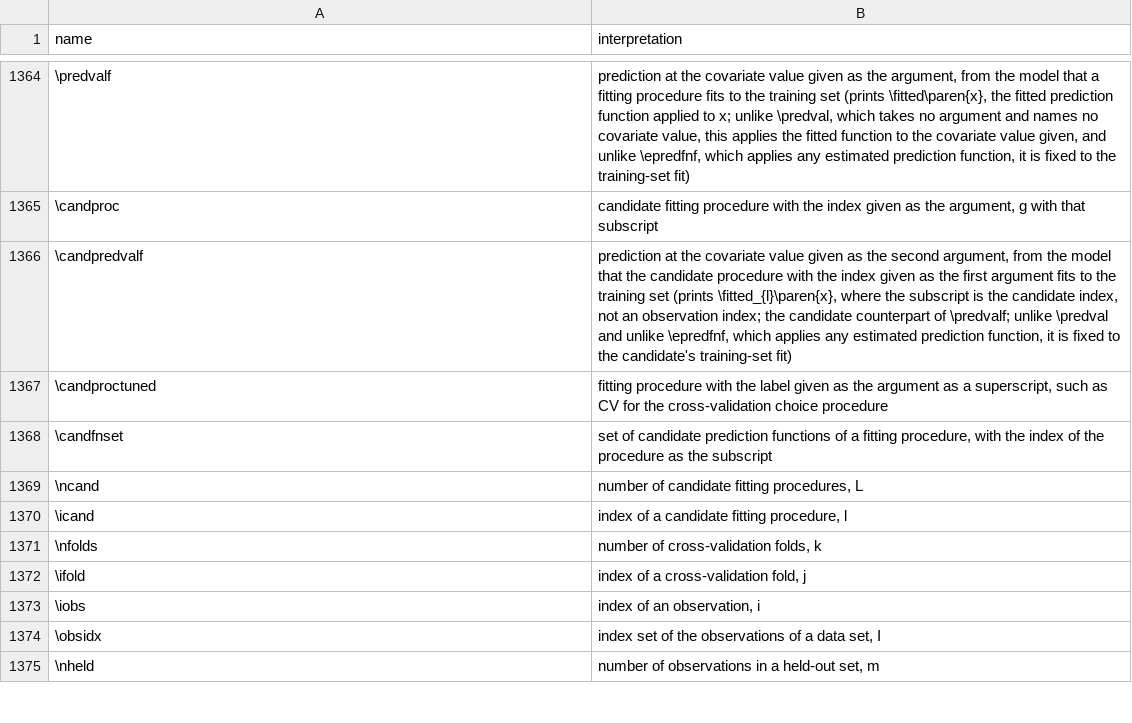
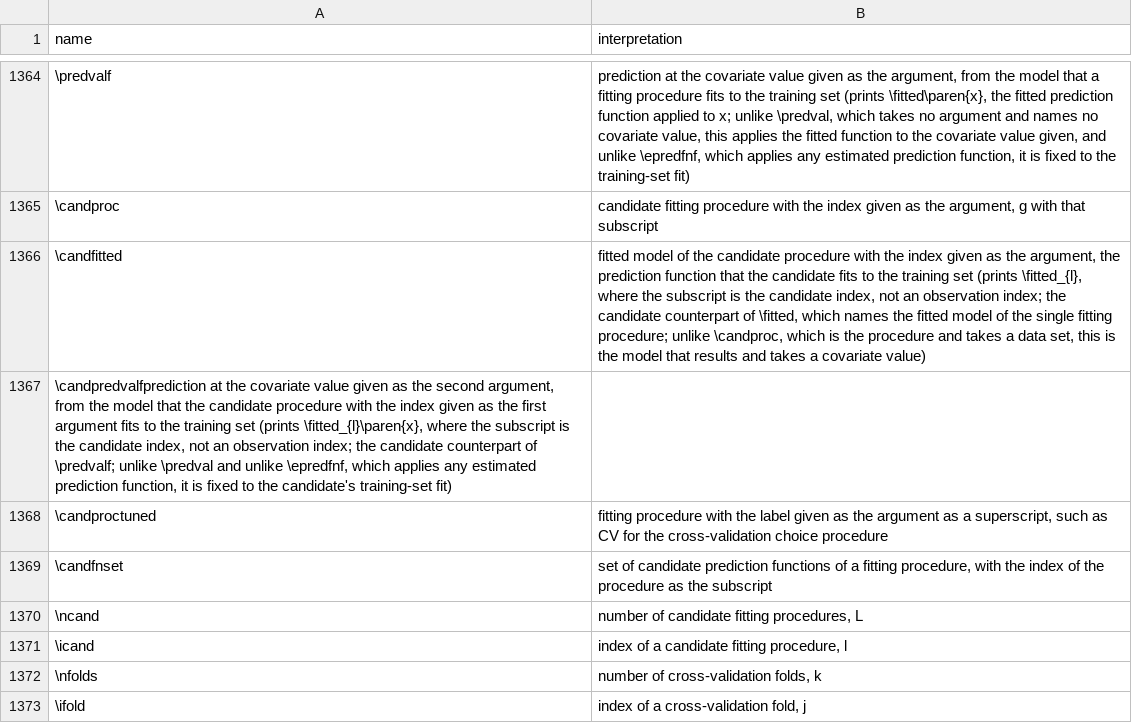
Before and after one commit to Morrison-Lab/macros, a TSV file: interpretations.tsv, drawn as a sheet; only a part is shown, gaps mark what is left out; the shorter side is filled out with more unchanged rows; removed rows and columns are numbered as before the commit, all else as after; the diff names each change by its address in the sheet, - before the commit and + after, or states it on an @@ line.

```diff
--- a/interpretations.tsv
+++ b/interpretations.tsv
-row 1366: \candpredvalf | prediction at the covariate value given as the second argument, from the model that the candidate procedure with the index given as the first argument fits to the training set (prints \fitted_{l}\paren{x}, where the subscript is the candidate index, not an observation index; the candidate counterpart of \predvalf; unlike \predval and unlike \epredfnf, which applies any estimated prediction function, it is fixed to the candidate's training-set fit)
+row 1366: \candfitted | fitted model of the candidate procedure with the index given as the argument, the prediction function that the candidate fits to the training set (prints \fitted_{l}, where the subscript is the candidate index, not an observation index; the candidate counterpart of \fitted, which names the fitted model of the single fitting procedure; unlike \candproc, which is the procedure and takes a data set, this is the model that results and takes a covariate value)
+row 1367: \candpredvalfprediction at the covariate value given as the second argument, from the model that the candidate procedure with the index given as the first argument fits to the training set (prints \fitted_{l}\paren{x}, where the subscript is the candidate index, not an observation index; the candidate counterpart of \predvalf; unlike \predval and unlike \epredfnf, which applies any estimated prediction function, it is fixed to the candidate's training-set fit)
```
Also changed, not shown: 1 other file.
